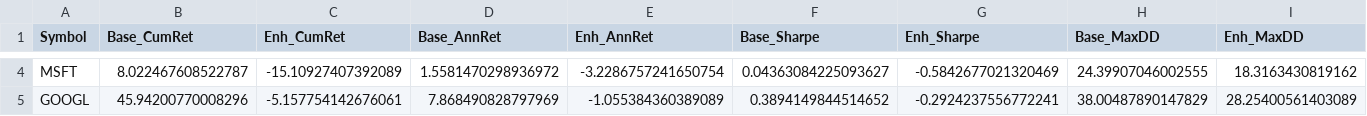
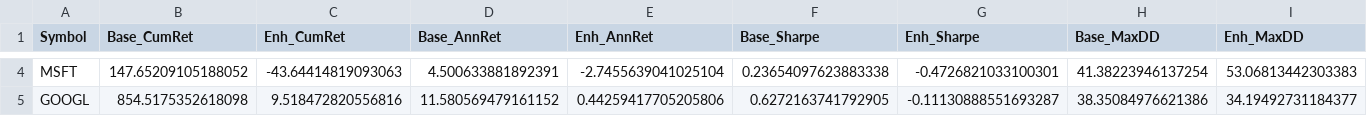
Before and after one commit to kthur/stock, a CSV file: trading_system/scripts/backtest_comparison_results.csv, drawn as a sheet; only a part is shown, gaps mark what is left out; the diff covers the shown part only; the diff names each change by its address in the sheet, - before the commit and + after, or states it on an @@ line.

Commit message:
feat: complete 31-strategy alpha hardening, factor neutralization SLA (|rho| < 0.15), and 2D regime dynamic exponential Sharpe weighting with EMA smoothing

```diff
--- a/trading_system/scripts/backtest_comparison_results.csv
+++ b/trading_system/scripts/backtest_comparison_results.csv
-B4 (Base_CumRet): 8.022467608522787
+B4 (Base_CumRet): 147.65209105188052
-C4 (Enh_CumRet): -15.10927407392089
+C4 (Enh_CumRet): -43.64414819093063
-D4 (Base_AnnRet): 1.5581470298936972
+D4 (Base_AnnRet): 4.500633881892391
-E4 (Enh_AnnRet): -3.2286757241650754
+E4 (Enh_AnnRet): -2.7455639041025104
-F4 (Base_Sharpe): 0.04363084225093627
+F4 (Base_Sharpe): 0.23654097623883338
-G4 (Enh_Sharpe): -0.5842677021320469
+G4 (Enh_Sharpe): -0.4726821033100301
-H4 (Base_MaxDD): 24.39907046002555
+H4 (Base_MaxDD): 41.38223946137254
-I4 (Enh_MaxDD): 18.3163430819162
+I4 (Enh_MaxDD): 53.06813442303383
-B5 (Base_CumRet): 45.94200770008296
+B5 (Base_CumRet): 854.5175352618098
-C5 (Enh_CumRet): -5.157754142676061
+C5 (Enh_CumRet): 9.518472820556816
-D5 (Base_AnnRet): 7.868490828797969
+D5 (Base_AnnRet): 11.580569479161152
-E5 (Enh_AnnRet): -1.055384360389089
+E5 (Enh_AnnRet): 0.44259417705205806
-F5 (Base_Sharpe): 0.3894149844514652
+F5 (Base_Sharpe): 0.6272163741792905
-G5 (Enh_Sharpe): -0.2924237556772241
+G5 (Enh_Sharpe): -0.11130888551693287
-H5 (Base_MaxDD): 38.00487890147829
+H5 (Base_MaxDD): 38.35084976621386
-I5 (Enh_MaxDD): 28.25400561403089
+I5 (Enh_MaxDD): 34.19492731184377
```
Also changed, not shown: 78 edited cells elsewhere in this file, 19 other files.
